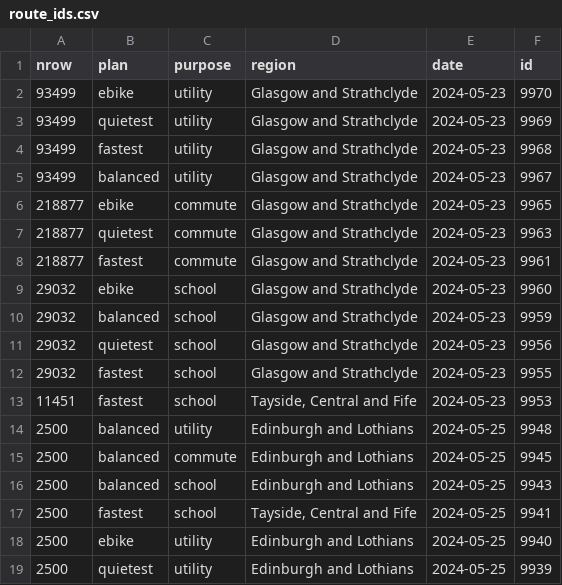
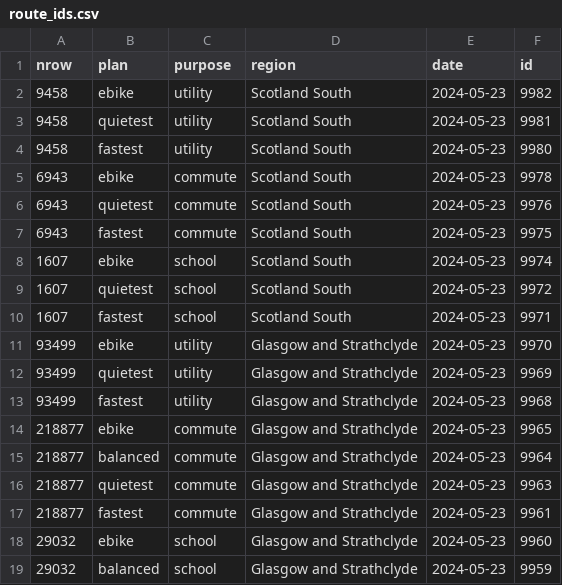
Before and after one commit to nptscot/npt, a CSV file: route_ids.csv, drawn as a sheet; only a part is shown; the shorter side is filled out with more unchanged rows.

```diff
--- a/route_ids.csv
+++ b/route_ids.csv
@@ -1,2 +1,11 @@
 nrow,plan,purpose,region,date,id
+9458,ebike,utility,Scotland South,2024-05-23,9982
+9458,quietest,utility,Scotland South,2024-05-23,9981
+9458,fastest,utility,Scotland South,2024-05-23,9980
+6943,ebike,commute,Scotland South,2024-05-23,9978
+6943,quietest,commute,Scotland South,2024-05-23,9976
+6943,fastest,commute,Scotland South,2024-05-23,9975
+1607,ebike,school,Scotland South,2024-05-23,9974
+1607,quietest,school,Scotland South,2024-05-23,9972
+1607,fastest,school,Scotland South,2024-05-23,9971
 93499,ebike,utility,Glasgow and Strathclyde,2024-05-23,9970
@@ -4,4 +13,4 @@ nrow,plan,purpose,region,date,id
 93499,fastest,utility,Glasgow and Strathclyde,2024-05-23,9968
-93499,balanced,utility,Glasgow and Strathclyde,2024-05-23,9967
 218877,ebike,commute,Glasgow and Strathclyde,2024-05-23,9965
+218877,balanced,commute,Glasgow and Strathclyde,2024-05-23,9964
 218877,quietest,commute,Glasgow and Strathclyde,2024-05-23,9963
```
Also changed, not shown: 1 other file.
